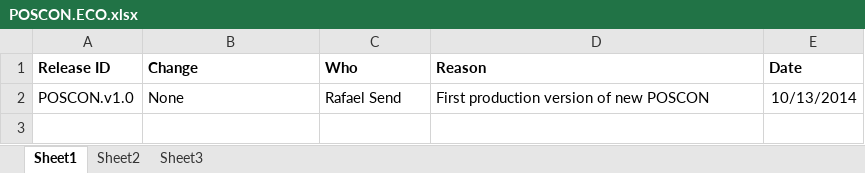
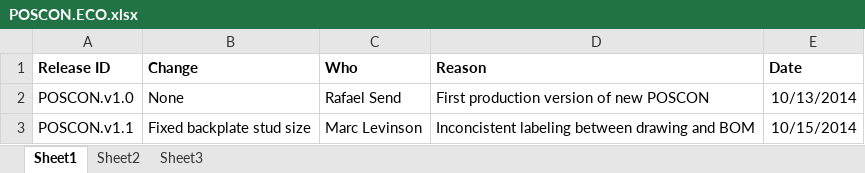
Before and after one commit to codeshelf/POSCON, an Excel workbook: POSCON.ECO.xlsx, sheet Sheet1, drawn as a sheet; values as stored, in another font and other column widths than the file's, no borders; the diff names each change by its address in the sheet, - before the commit and + after, or states it on an @@ line.

```diff
--- a/POSCON.ECO.xlsx (sheet Sheet1)
+++ b/POSCON.ECO.xlsx (sheet Sheet1)
+row 3: POSCON.v1.1 | Fixed backplate stud size | Marc Levinson | Inconcistent labeling between drawing and BOM | 10/15/2014
```
Also changed, not shown: POSCON.BOM.xlsx, 1 other file.
